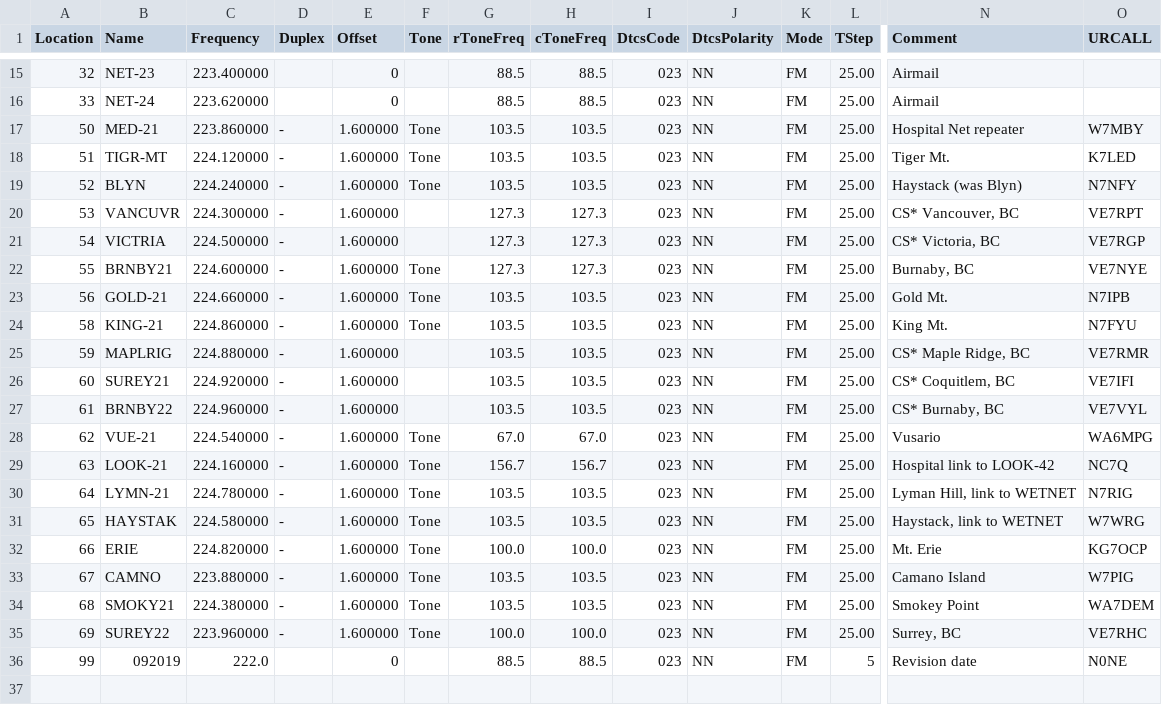
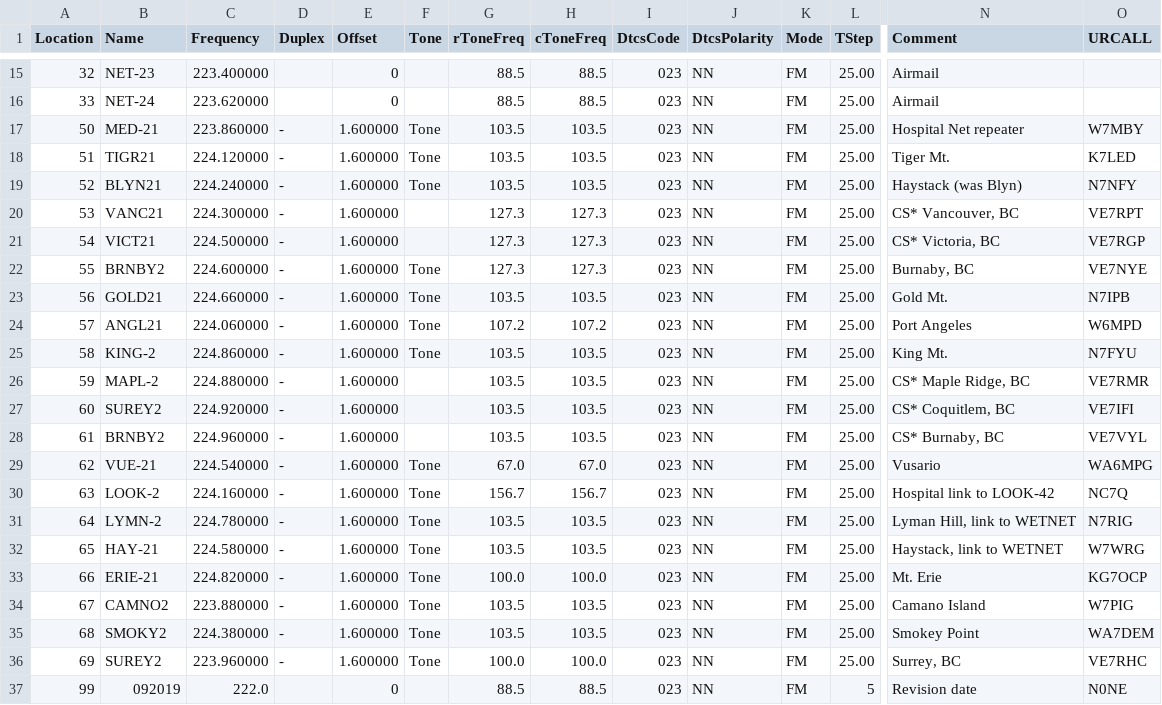
Before and after one commit to bhhoyer/SJACSflist, a CSV file: reffiles/Alinco_DR235.csv, drawn as a sheet; only a part is shown, gaps mark what is left out; addresses are those after the commit; rows hold the shown columns only; the diff names each change by its address in the sheet, - before the commit and + after, or states it on an @@ line.

Commit message:
Sync to BBS list 02/25/2020

```diff
--- a/reffiles/Alinco_DR235.csv
+++ b/reffiles/Alinco_DR235.csv
-B18 (Name): TIGR-MT
+B18 (Name): TIGR21
-B19 (Name): BLYN
+B19 (Name): BLYN21
-B20 (Name): VANCUVR
+B20 (Name): VANC21
-B21 (Name): VICTRIA
+B21 (Name): VICT21
-B22 (Name): BRNBY21
+B22 (Name): BRNBY2
-B23 (Name): GOLD-21
+B23 (Name): GOLD21
+row 24: 57 | ANGL21 | 224.060000 | - | 1.600000 | Tone | 107.2 | 107.2 | 023 | NN | FM | 25.00 | Port Angeles | W6MPD
-B25 (Name): KING-21
+B25 (Name): KING-2
-B26 (Name): MAPLRIG
+B26 (Name): MAPL-2
-B27 (Name): SUREY21
+B27 (Name): SUREY2
-B28 (Name): BRNBY22
+B28 (Name): BRNBY2
-B30 (Name): LOOK-21
+B30 (Name): LOOK-2
-B31 (Name): LYMN-21
+B31 (Name): LYMN-2
-B32 (Name): HAYSTAK
+B32 (Name): HAY-21
-B33 (Name): ERIE
+B33 (Name): ERIE-21
-B34 (Name): CAMNO
+B34 (Name): CAMNO2
-B35 (Name): SMOKY21
+B35 (Name): SMOKY2
-B36 (Name): SUREY22
+B36 (Name): SUREY2
```
